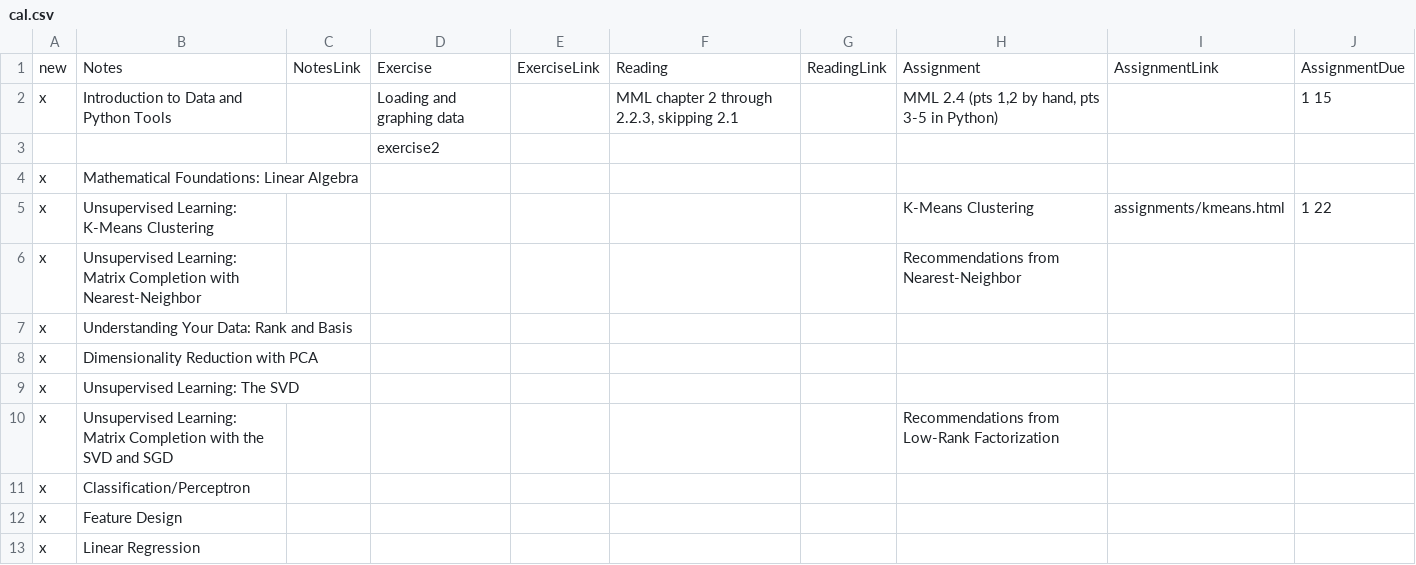
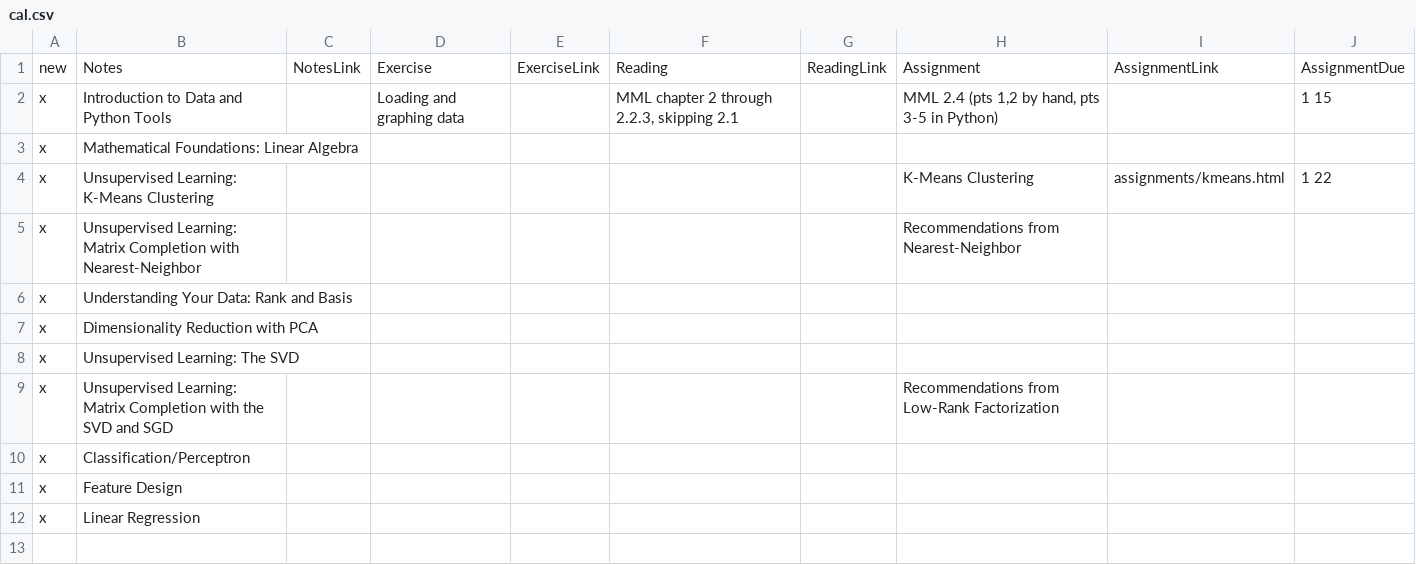
Before and after one commit to gavinwtaylor/S19si486L, a CSV file: page/cal.csv, drawn as a sheet.

Commit message:
no extra exercise

```diff
--- a/page/cal.csv
+++ b/page/cal.csv
@@ -2,3 +2,2 @@ new	Notes	NotesLink	Exercise	ExerciseLink	Reading	ReadingLink	Assignment	Assignm
 x	Introduction to Data and Python Tools		Loading and graphing data		MML chapter 2 through 2.2.3, skipping 2.1		MML 2.4 (pts 1,2 by hand, pts 3-5 in Python)		1 15
-			exercise2						
 x	Mathematical Foundations: Linear Algebra								
```
